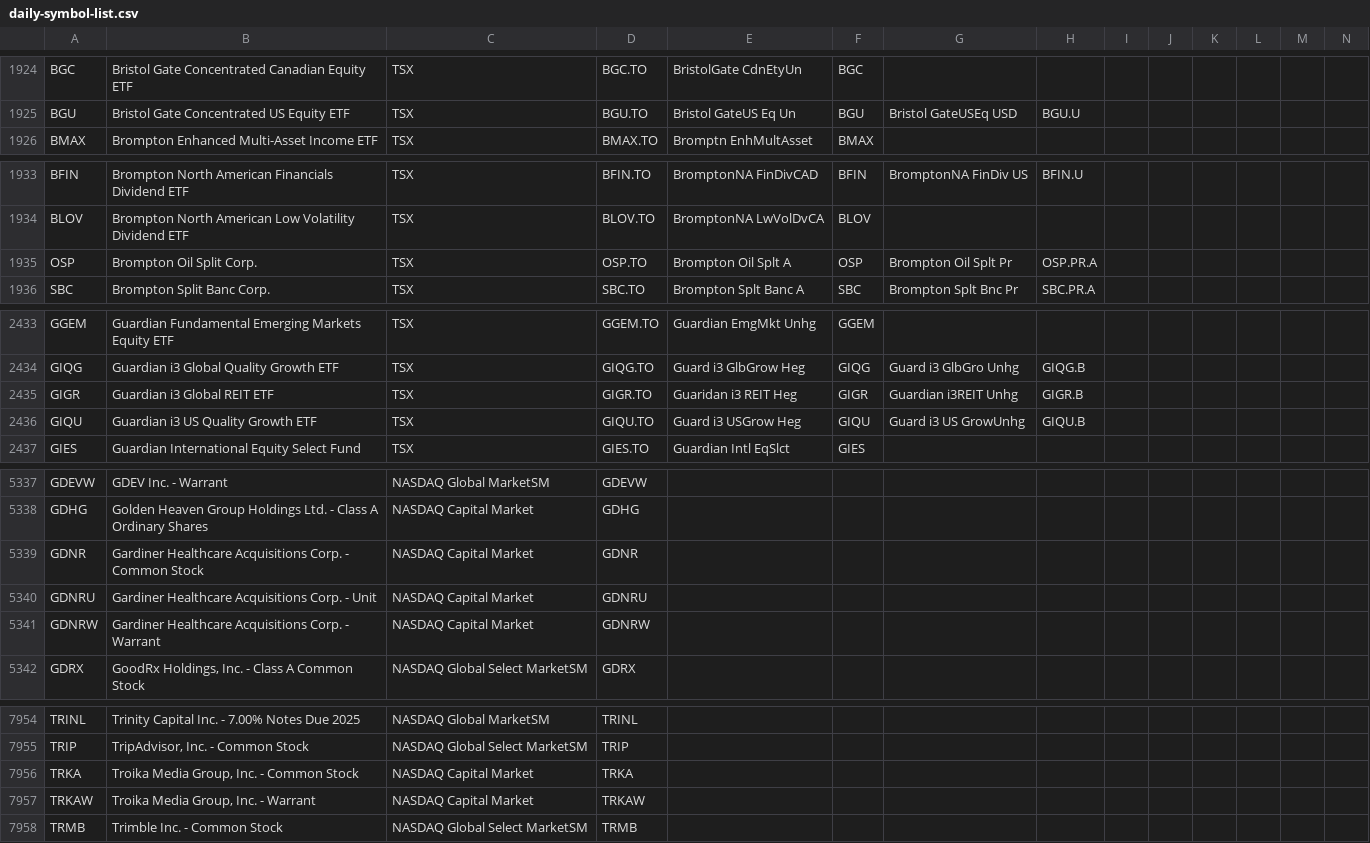
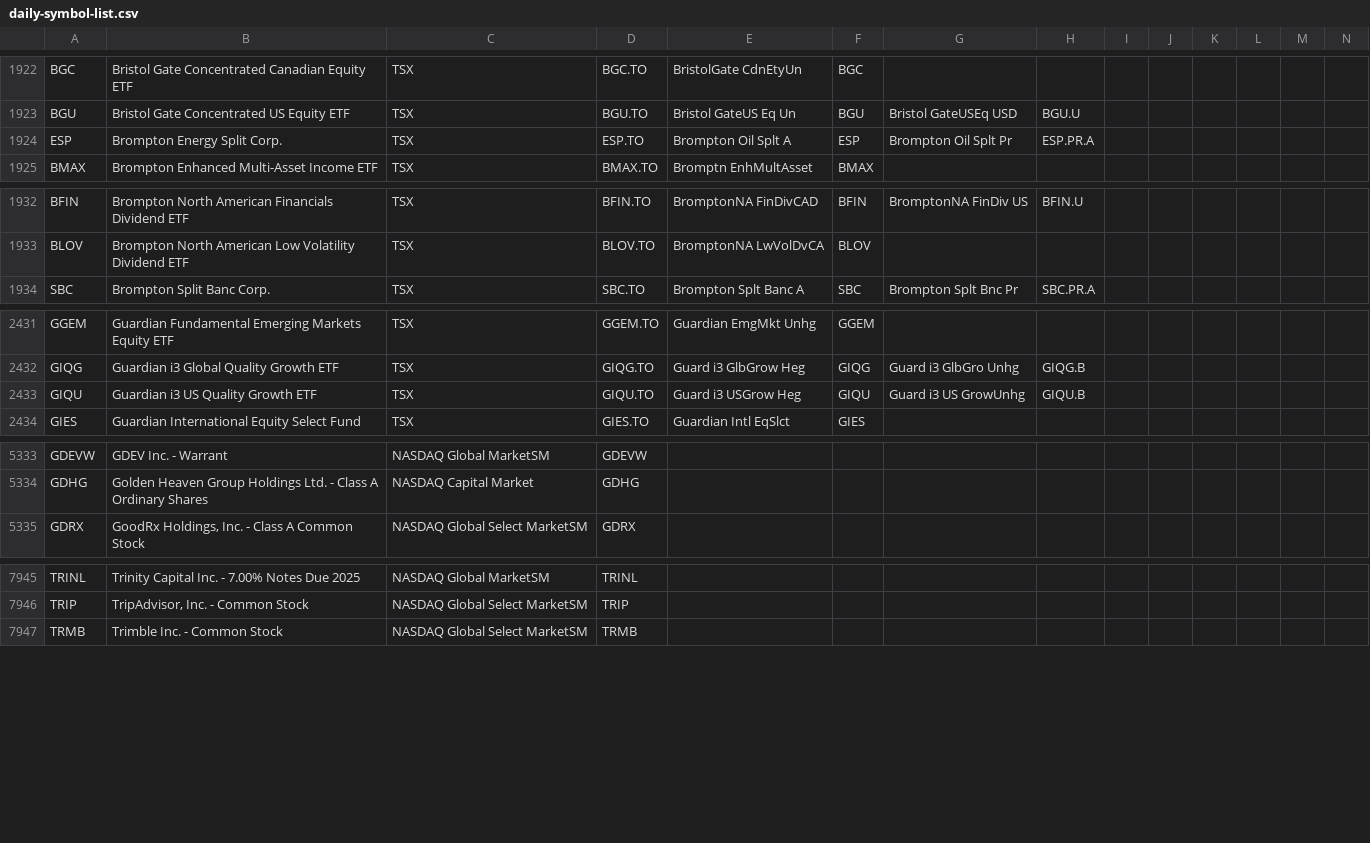
Before and after one commit to jonfriesen/symbol-list, a CSV file: web/static/data/daily-symbol-list.csv, drawn as a sheet; only a part is shown, gaps mark what is left out; removed rows and columns are numbered as before the commit, all else as after; rows hold the shown columns only; the diff covers the shown part only; the diff names each change by its address in the sheet, - before the commit and + after, or states it on an @@ line.

```diff
--- a/web/static/data/daily-symbol-list.csv
+++ b/web/static/data/daily-symbol-list.csv
+row 1924: ESP | Brompton Energy Split Corp. | TSX | ESP.TO | Brompton Oil Splt A | ESP | Brompton Oil Splt Pr | ESP.PR.A
-row 1935: OSP | Brompton Oil Split Corp. | TSX | OSP.TO | Brompton Oil Splt A | OSP | Brompton Oil Splt Pr | OSP.PR.A
-row 2435: GIGR | Guardian i3 Global REIT ETF | TSX | GIGR.TO | Guaridan i3 REIT Heg | GIGR | Guardian i3REIT Unhg | GIGR.B
-row 5339: GDNR | Gardiner Healthcare Acquisitions Corp. - Common Stock | NASDAQ Capital Market | GDNR
-row 5340: GDNRU | Gardiner Healthcare Acquisitions Corp. - Unit | NASDAQ Capital Market | GDNRU
-row 5341: GDNRW | Gardiner Healthcare Acquisitions Corp. - Warrant | NASDAQ Capital Market | GDNRW
-row 7956: TRKA | Troika Media Group, Inc. - Common Stock | NASDAQ Capital Market | TRKA
-row 7957: TRKAW | Troika Media Group, Inc. - Warrant | NASDAQ Capital Market | TRKAW
```
Also changed, not shown: 6 added rows, 12 removed rows and 2 edited cells elsewhere in this file, web/static/data/daily-crypto-symbol-list.csv, 5 other files.
